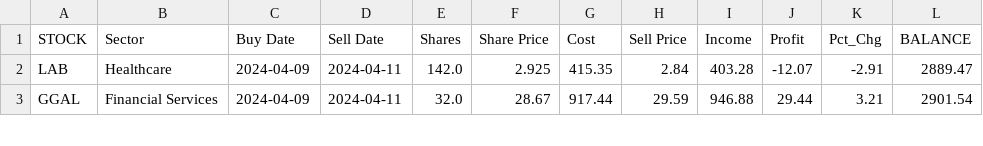
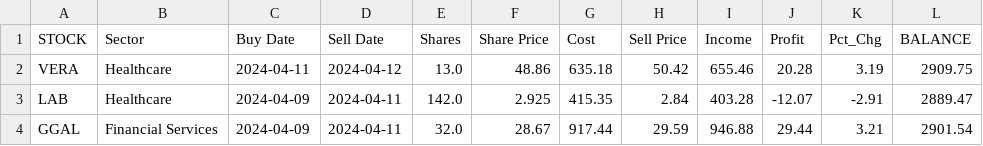
Before and after one commit to p-norris/swing_trades, a CSV file: src/history.csv, drawn as a sheet; only a part is shown; the diff names each change by its address in the sheet, - before the commit and + after, or states it on an @@ line.

Commit message:
updating file

```diff
--- a/src/history.csv
+++ b/src/history.csv
+row 2: VERA | Healthcare | 2024-04-11 | 2024-04-12 | 13.0 | 48.86 | 635.18 | 50.42 | 655.46 | 20.28 | 3.19 | 2909.75
```
